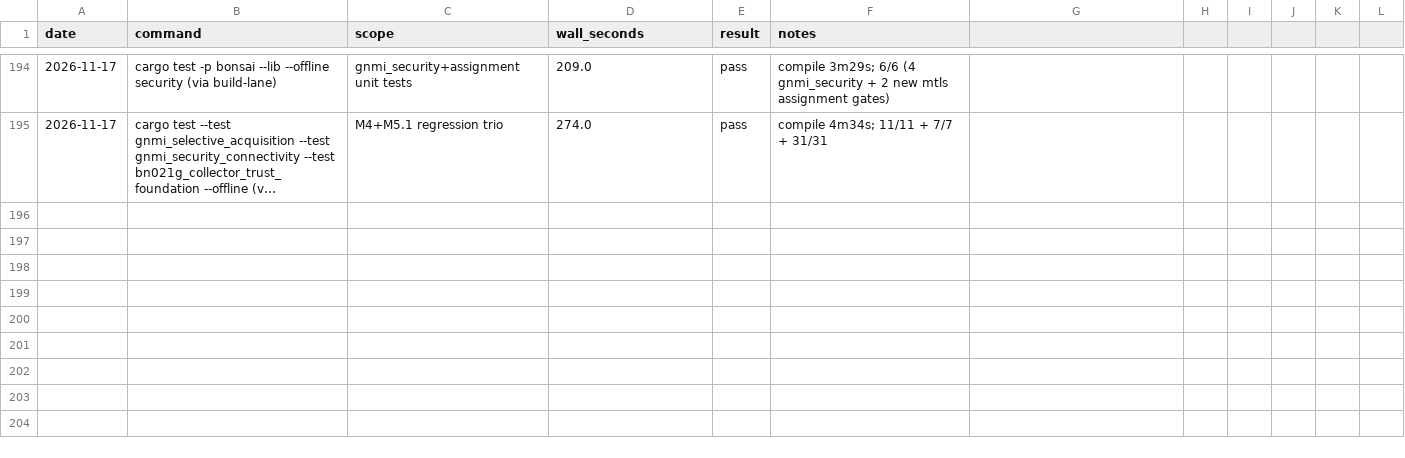
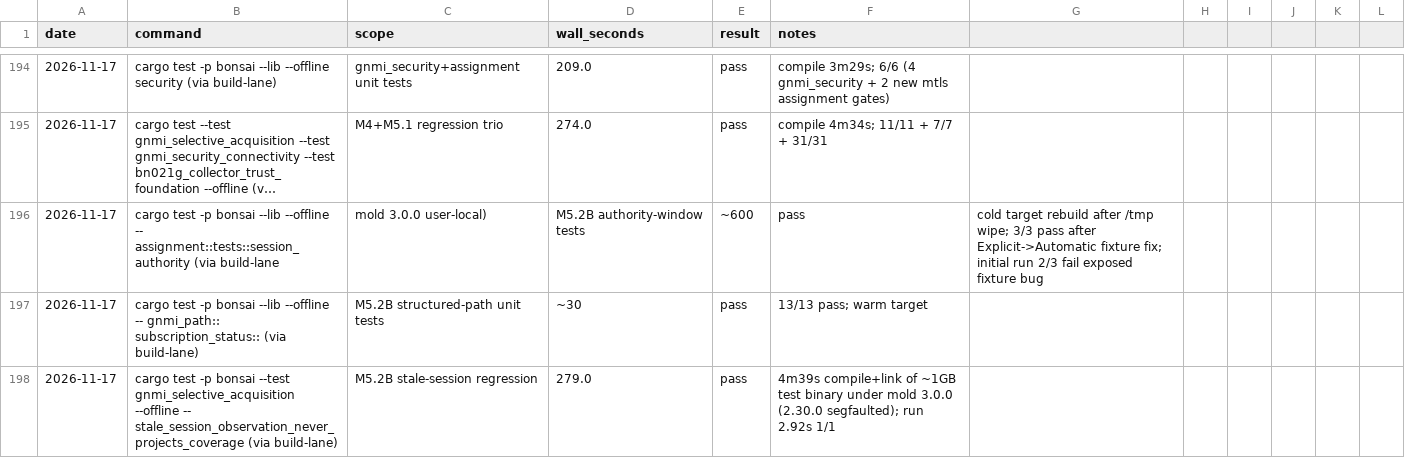
Before and after one commit to g-arjuna/bonsai, a CSV file: docs/build-times/runs.csv, drawn as a sheet; only a part is shown, gaps mark what is left out; long unchanged cells end in …; the diff names each change by its address in the sheet, - before the commit and + after, or states it on an @@ line.

```diff
--- a/docs/build-times/runs.csv
+++ b/docs/build-times/runs.csv
+row 196: 2026-11-17 | cargo test -p bonsai --lib --offline -- assignment::tests::session_authority (via build-lane | mold 3.0.0 user-local) | M5.2B authority-window tests | ~600 | pass | cold target rebuild after /tmp wipe; 3/3 pass after Explicit->Automatic fixture fix; initial run 2/3 fail exposed fixture bug
+row 197: 2026-11-17 | cargo test -p bonsai --lib --offline -- gnmi_path:: subscription_status:: (via build-lane) | M5.2B structured-path unit tests | ~30 | pass | 13/13 pass; warm target
+row 198: 2026-11-17 | cargo test -p bonsai --test gnmi_selective_acquisition --offline -- stale_session_observation_never_projects_coverage (via build-lane) | M5.2B stale-session regression | 279.0 | pass | 4m39s compile+link of ~1GB test binary under mold 3.0.0 (2.30.0 segfaulted); run 2.92s 1/1
```
Also changed, not shown: 1 other file.
